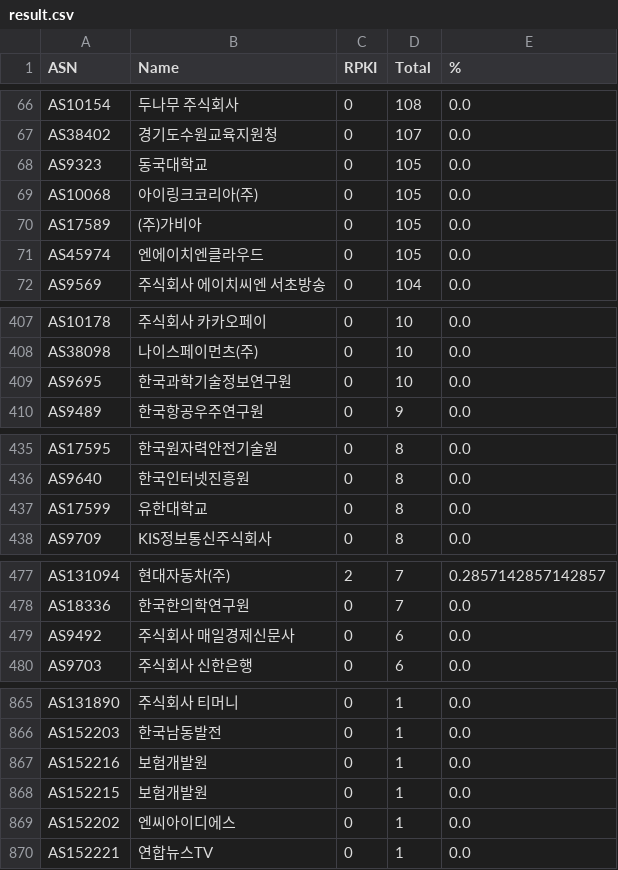
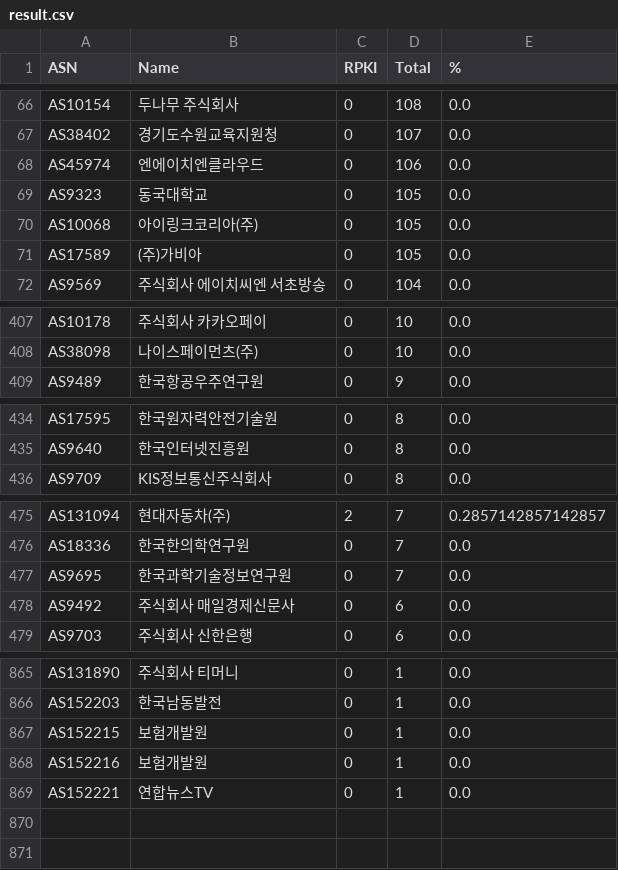
Before and after one commit to dxdxdt/rpki-tracker-kr, a CSV file: result.csv, drawn as a sheet; only a part is shown, gaps mark what is left out; the diff covers the shown part only.

Commit message:
Data snapshot commit
Signed-off-by: Snapshot Automation Bot <_@users.noreply.github.com>

```diff
--- a/result.csv
+++ b/result.csv
@@ -67,2 +67,3 @@ AS10154,두나무 주식회사,0,108,0.0
 AS38402,경기도수원교육지원청,0,107,0.0
+AS45974,엔에이치엔클라우드,0,106,0.0
 AS9323,동국대학교,0,105,0.0
@@ -70,3 +71,2 @@ AS10068,아이링크코리아(주),0,105,0.0
 AS17589,(주)가비아,0,105,0.0
-AS45974,엔에이치엔클라우드,0,105,0.0
 AS9569,주식회사 에이치씨엔 서초방송,0,104,0.0
@@ -408,3 +408,2 @@ AS10178,주식회사 카카오페이,0,10,0.0
 AS38098,나이스페이먼츠(주),0,10,0.0
-AS9695,한국과학기술정보연구원,0,10,0.0
 AS9489,한국항공우주연구원,0,9,0.0
@@ -436,3 +435,2 @@ AS17595,한국원자력안전기술원,0,8,0.0
 AS9640,한국인터넷진흥원,0,8,0.0
-AS17599,유한대학교,0,8,0.0
 AS9709,KIS정보통신주식회사,0,8,0.0
@@ -478,2 +476,3 @@ AS131094,현대자동차(주),2,7,0.2857142857142857
 AS18336,한국한의학연구원,0,7,0.0
+AS9695,한국과학기술정보연구원,0,7,0.0
 AS9492,주식회사 매일경제신문사,0,6,0.0
@@ -866,5 +866,4 @@ AS131890,주식회사 티머니,0,1,0.0
 AS152203,한국남동발전,0,1,0.0
+AS152215,보험개발원,0,1,0.0
 AS152216,보험개발원,0,1,0.0
-AS152215,보험개발원,0,1,0.0
-AS152202,엔씨아이디에스,0,1,0.0
 AS152221,연합뉴스TV,0,1,0.0
```
Also changed, not shown: 1 added row, 2 moved rows and 1 edited cell elsewhere in this file, 7 other files.
